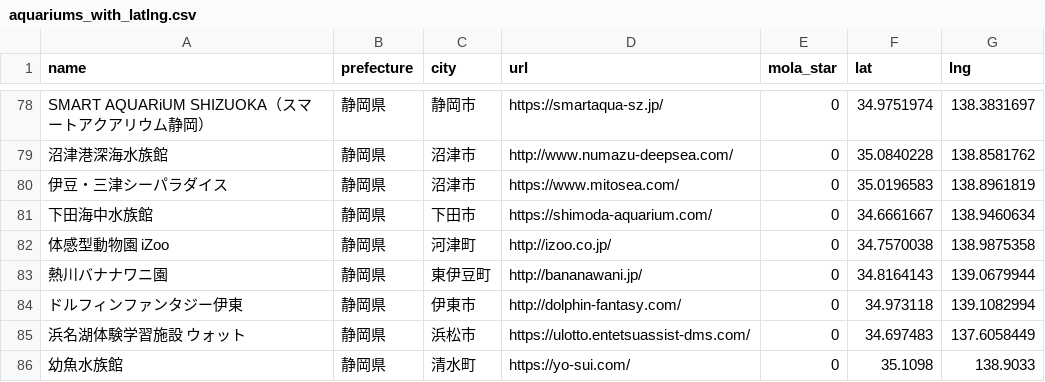
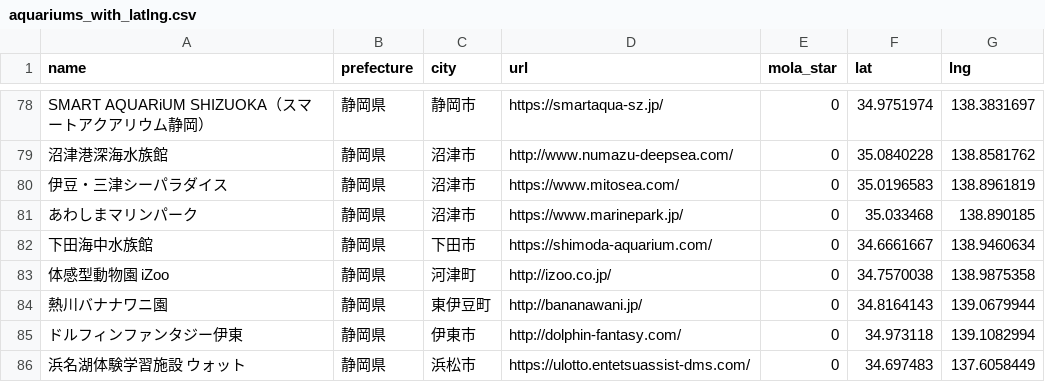
Before and after one commit to ryu467767/aquarium-log, a CSV file: aquariums_with_latlng.csv, drawn as a sheet; only a part is shown, gaps mark what is left out; the shorter side is filled out with more unchanged rows.

```diff
--- a/aquariums_with_latlng.csv
+++ b/aquariums_with_latlng.csv
@@ -80,2 +80,3 @@ SMART AQUARiUM SHIZUOKA（スマートアクアリウム静岡）,静岡県,静
 伊豆・三津シーパラダイス,静岡県,沼津市,https://www.mitosea.com/,0,35.0196583,138.8961819
+あわしまマリンパーク,静岡県,沼津市,https://www.marinepark.jp/,0,35.033468,138.890185
 下田海中水族館,静岡県,下田市,https://shimoda-aquarium.com/,0,34.6661667,138.9460634
```
Also changed, not shown: aquariums_list.csv, 1 other file.
